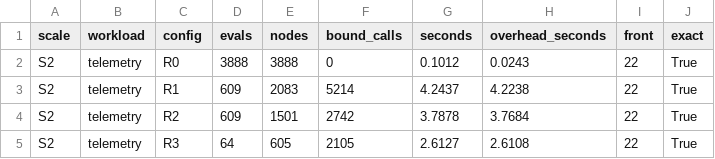
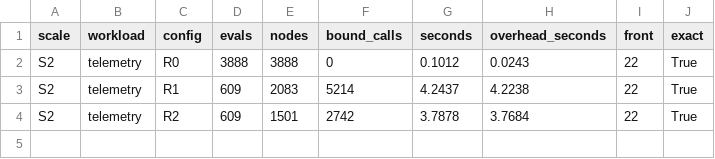
Before and after one commit to Dev-Nikita/hca-dse, a CSV file: results/release-20261113/data/e21_retry_bb/retry_S2_telemetry.csv, drawn as a sheet; the diff names each change by its address in the sheet, - before the commit and + after, or states it on an @@ line.

```diff
--- a/results/release-20261113/data/e21_retry_bb/retry_S2_telemetry.csv
+++ b/results/release-20261113/data/e21_retry_bb/retry_S2_telemetry.csv
-row 5: S2 | telemetry | R3 | 64 | 605 | 2105 | 2.6127 | 2.6108 | 22 | True
```
Also changed, not shown: results/release-20261113/data/e21_retry_bb/retry.csv, results/release-20261113/data/e21_retry_bb/retry_S1.csv, 23 other files.
